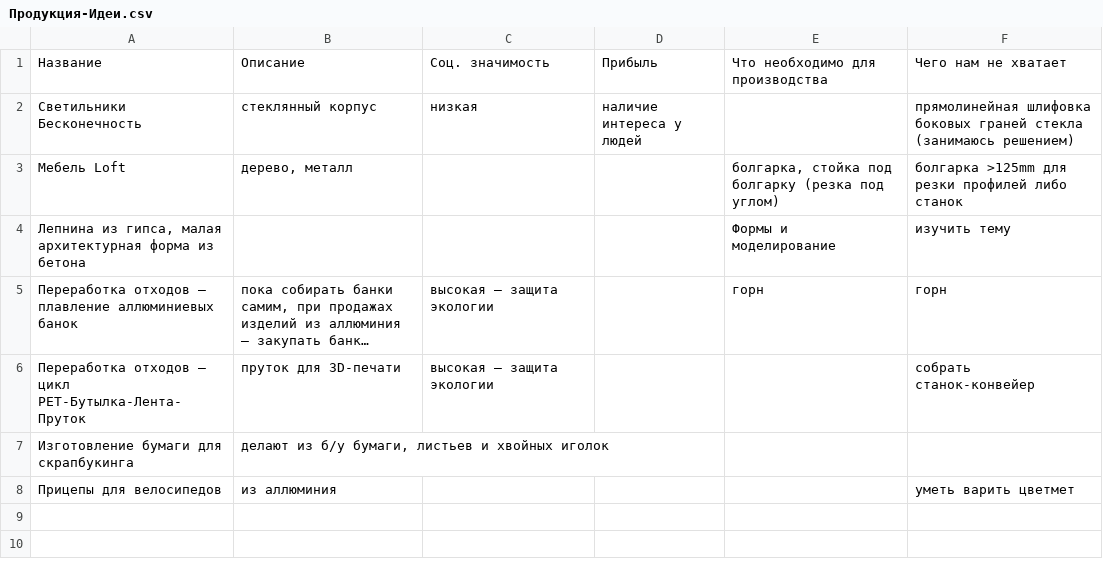
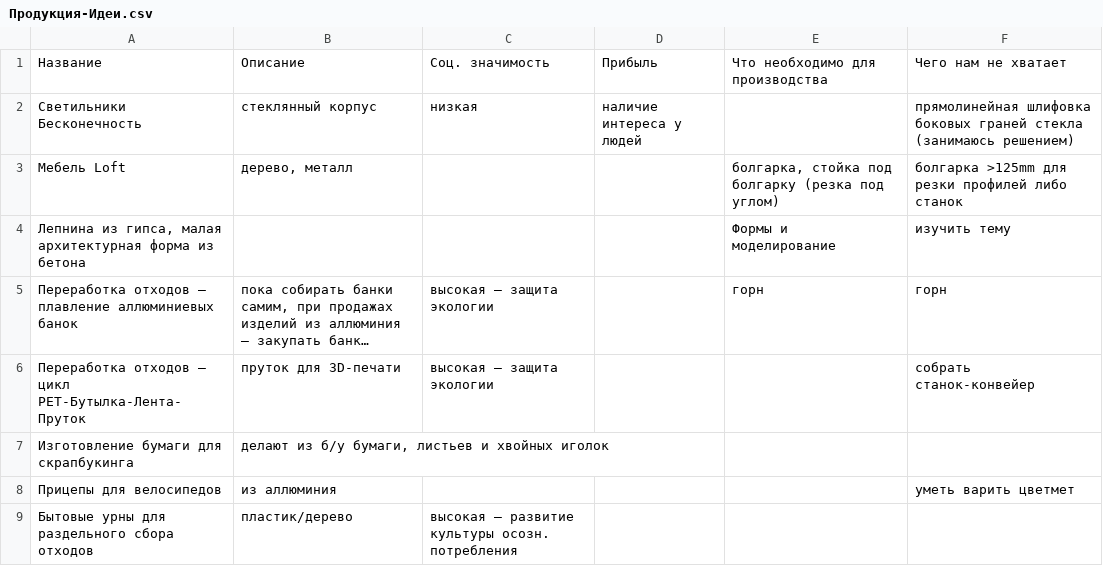
Before and after one commit to syeysk/information, a CSV file: Продукция-Идеи.csv, drawn as a sheet; long unchanged cells end in ….

Commit message:
Update Продукция-Идеи.csv

```diff
--- a/Продукция-Идеи.csv
+++ b/Продукция-Идеи.csv
@@ -8 +8,2 @@
 Прицепы для велосипедов,из аллюминия,,,,уметь варить цветмет
+Бытовые урны для раздельного сбора отходов,пластик/дерево,высокая — развитие культуры осозн. потребления,,,
```
